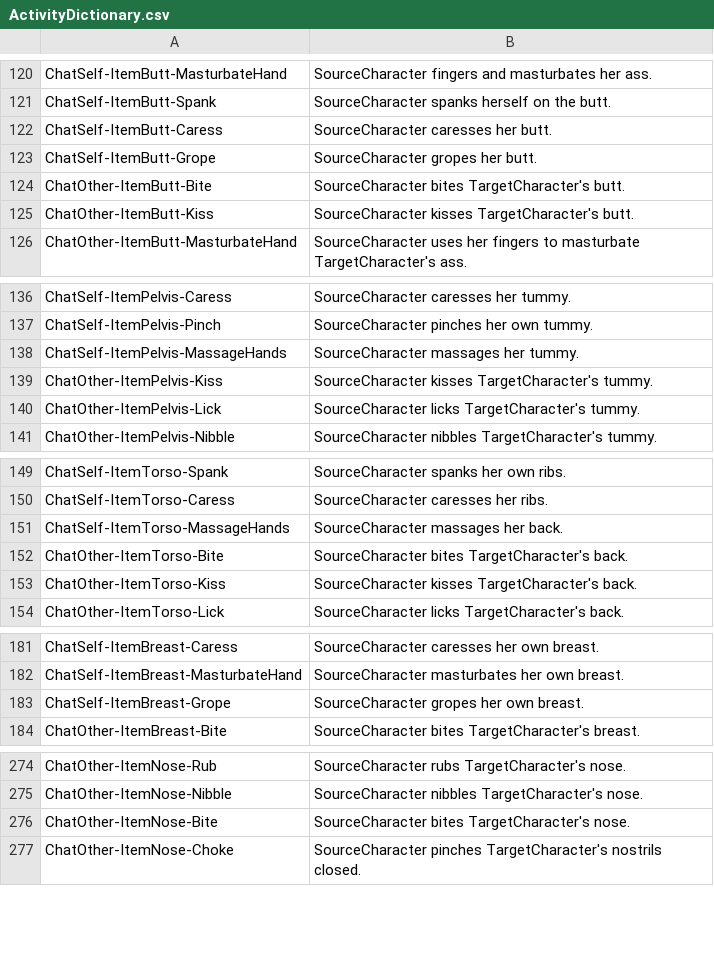
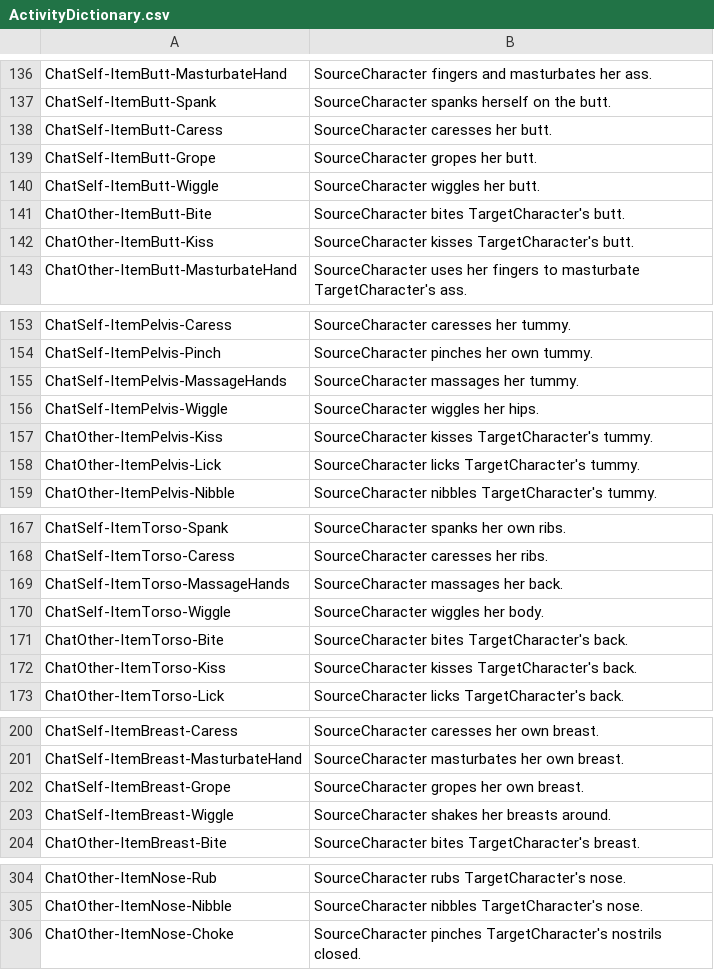
Before and after one commit to Dutchie322/bclub-tools, a CSV file: src/assets/ActivityDictionary.csv, drawn as a sheet; only a part is shown, gaps mark what is left out; removed rows and columns are numbered as before the commit, all else as after; the diff covers the shown part only; the diff names each change by its address in the sheet, - before the commit and + after, or states it on an @@ line.

```diff
--- a/src/assets/ActivityDictionary.csv
+++ b/src/assets/ActivityDictionary.csv
+row 140: ChatSelf-ItemButt-Wiggle | SourceCharacter wiggles her butt.
+row 156: ChatSelf-ItemPelvis-Wiggle | SourceCharacter wiggles her hips.
+row 170: ChatSelf-ItemTorso-Wiggle | SourceCharacter wiggles her body.
+row 203: ChatSelf-ItemBreast-Wiggle | SourceCharacter shakes her breasts around.
-row 276: ChatOther-ItemNose-Bite | SourceCharacter bites TargetCharacter's nose.
```
Also changed, not shown: 26 added rows elsewhere in this file, src/assets/Female3DCG.csv, 1 other file.
